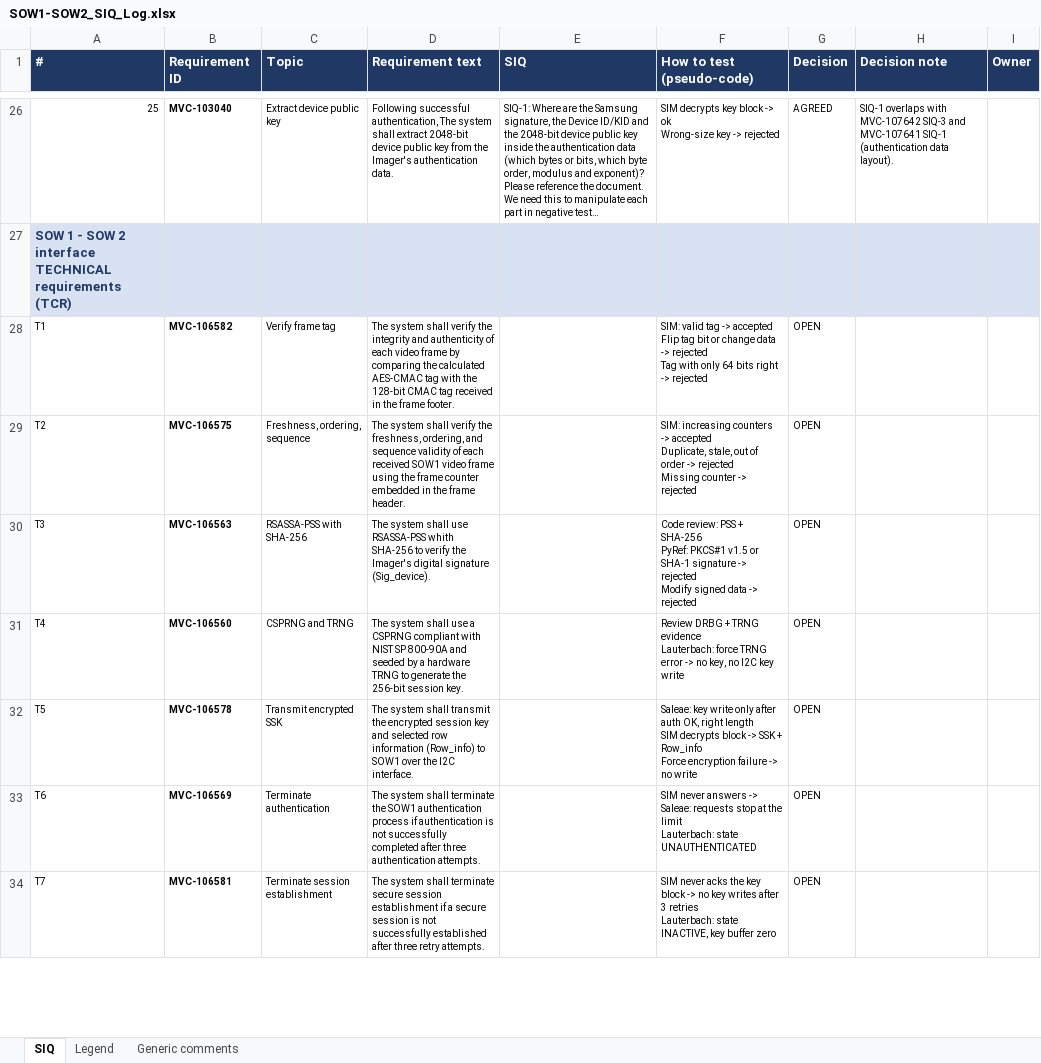
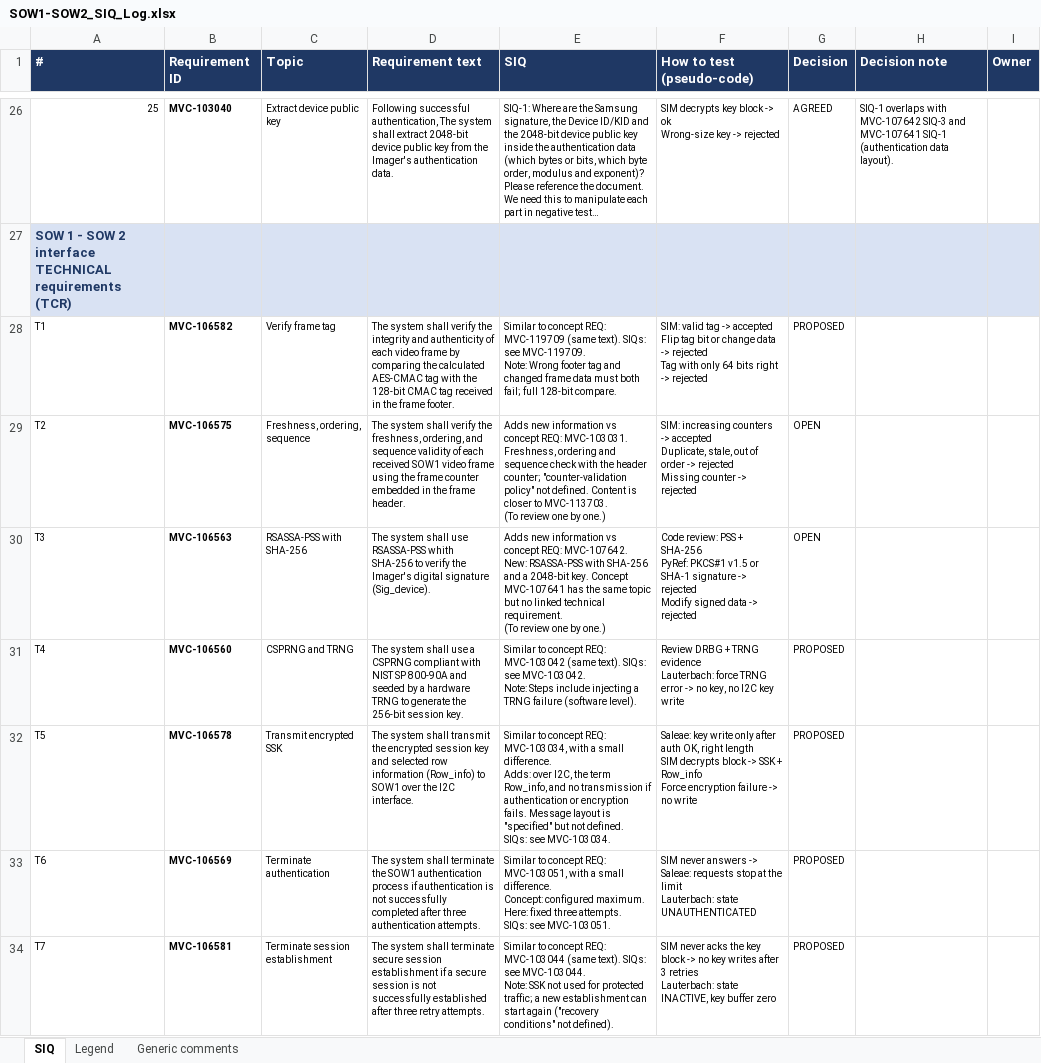
Before and after one commit to Abdallah-Afifi1/Mekra-cybersecurity-testing, an Excel workbook: CS-Testing/Features/SOW1-SOW2_Secure_Communication/02-Review/SOW1-SOW2_SIQ_Log.xlsx, sheet SIQ, drawn as a sheet; only a part is shown, gaps mark what is left out; long unchanged cells end in …; values as stored, in another font and other column widths than the file's, no borders; ↵ is a line break in a cell; the diff covers the shown part only; the diff names each change by its address in the sheet, - before the commit and + after, or states it on an @@ line.

Commit message:
Technical level summary (EN/AR) and similarity comments on technical requirements

```diff
--- a/CS-Testing/Features/SOW1-SOW2_Secure_Communication/02-Review/SOW1-SOW2_SIQ_Log.xlsx (sheet SIQ)
+++ b/CS-Testing/Features/SOW1-SOW2_Secure_Communication/02-Review/SOW1-SOW2_SIQ_Log.xlsx (sheet SIQ)
-E28 (SIQ): (empty)
+E28 (SIQ): Similar to concept REQ: MVC-119709 (same text). SIQs: see MVC-119709. ↵ Note: Wrong footer tag and changed frame data must both fail; full 128-bit compare.
-G28 (Decision): OPEN
+G28 (Decision): PROPOSED
-E29 (SIQ): (empty)
+E29 (SIQ): Adds new information vs concept REQ: MVC-103031. ↵ Freshness, ordering and sequence check with the header counter; "counter-validation policy" not defined. Content is closer to MVC-113703. ↵ (To review one by one.)
-E30 (SIQ): (empty)
+E30 (SIQ): Adds new information vs concept REQ: MVC-107642. ↵ New: RSASSA-PSS with SHA-256 and a 2048-bit key. Concept MVC-107641 has the same topic but no linked technical requirement. ↵ (To review one by one.)
-E31 (SIQ): (empty)
+E31 (SIQ): Similar to concept REQ: MVC-103042 (same text). SIQs: see MVC-103042. ↵ Note: Steps include injecting a TRNG failure (software level).
-G31:G34 (Decision): OPEN
+G31:G34 (Decision): PROPOSED
-E32 (SIQ): (empty)
+E32 (SIQ): Similar to concept REQ: MVC-103034, with a small difference. ↵ Adds: over I2C, the term Row_info, and no transmission if authentication or encryption fails. Message layout is "specified" but not defined. ↵ SIQs: see MVC-103034.
-E33 (SIQ): (empty)
+E33 (SIQ): Similar to concept REQ: MVC-103051, with a small difference. ↵ Concept: configured maximum. Here: fixed three attempts. ↵ SIQs: see MVC-103051.
-E34 (SIQ): (empty)
+E34 (SIQ): Similar to concept REQ: MVC-103044 (same text). SIQs: see MVC-103044. ↵ Note: SSK not used for protected traffic; a new establishment can start again ("recovery conditions" not defined).
```
Also changed, not shown: 41 edited cells elsewhere in this sheet, sheet Legend, 3 other files.
